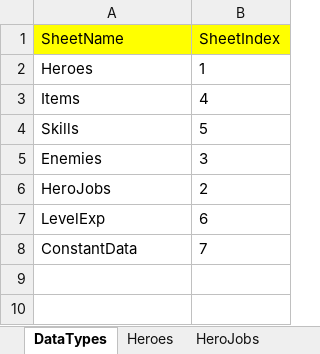
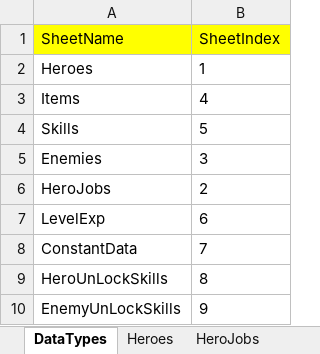
Before and after one commit to hupei19910705/TurnBasedRPGDemo, an Excel workbook: Assets/Data/GameData.xlsx, sheet DataTypes, drawn as a sheet; values as stored, in another font and other column widths than the file's, no borders; the diff names each change by its address in the sheet, - before the commit and + after, or states it on an @@ line.

```diff
--- a/Assets/Data/GameData.xlsx (sheet DataTypes)
+++ b/Assets/Data/GameData.xlsx (sheet DataTypes)
+row 9: HeroUnLockSkills | 8
+row 10: EnemyUnLockSkills | 9
```
Also changed, not shown: sheet Skills, sheet HeroJobs, sheet Heroes, sheet ConstantData, other sheet tabs, 22 other files.
